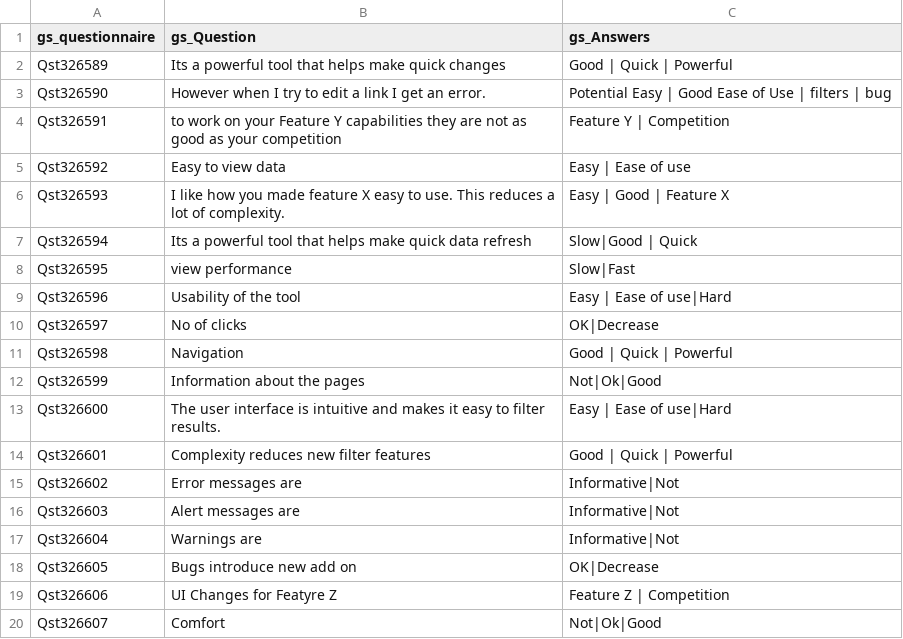
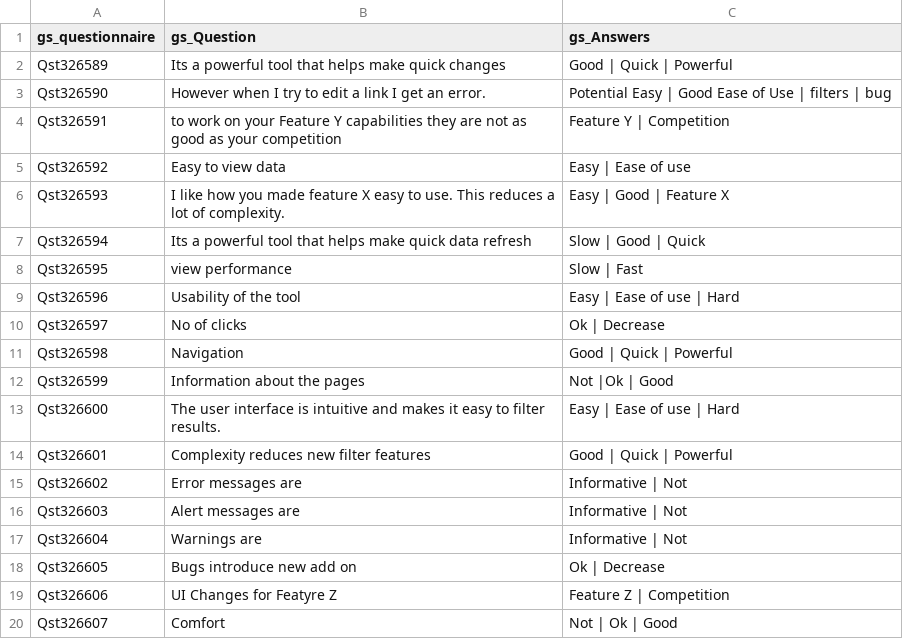
Before and after one commit to gsakthi/PowerPlatformSamples, a CSV file: questionnaire_data.csv, drawn as a sheet.

Commit message:
changes

```diff
--- a/questionnaire_data.csv
+++ b/questionnaire_data.csv
@@ -6,15 +6,15 @@ Qst326592,Easy to view data,Easy | Ease of use
 Qst326593,I like how you made feature X easy to use. This reduces a lot of complexity.,Easy | Good | Feature X
-Qst326594,Its a powerful tool that helps make quick data refresh,Slow|Good | Quick
-Qst326595,view performance,Slow|Fast
-Qst326596,Usability of the tool,Easy | Ease of use|Hard
-Qst326597,No of clicks,OK|Decrease
+Qst326594,Its a powerful tool that helps make quick data refresh,Slow | Good | Quick
+Qst326595,view performance,Slow | Fast
+Qst326596,Usability of the tool,Easy | Ease of use | Hard
+Qst326597,No of clicks,Ok | Decrease
 Qst326598,Navigation,Good | Quick | Powerful
-Qst326599,Information about the pages,Not|Ok|Good
-Qst326600,The user interface is intuitive and makes it easy to filter results. ,Easy | Ease of use|Hard
+Qst326599,Information about the pages,Not |Ok | Good
+Qst326600,The user interface is intuitive and makes it easy to filter results. ,Easy | Ease of use | Hard
 Qst326601,Complexity reduces new filter features,Good | Quick | Powerful
-Qst326602,Error messages are,Informative|Not
-Qst326603,Alert messages are,Informative|Not
-Qst326604,Warnings are,Informative|Not
-Qst326605,Bugs introduce new add on,OK|Decrease
+Qst326602,Error messages are,Informative | Not
+Qst326603,Alert messages are,Informative | Not
+Qst326604,Warnings are,Informative | Not
+Qst326605,Bugs introduce new add on,Ok | Decrease
 Qst326606,UI Changes for Featyre Z,Feature Z | Competition
-Qst326607,Comfort,Not|Ok|Good
+Qst326607,Comfort,Not | Ok | Good
```
